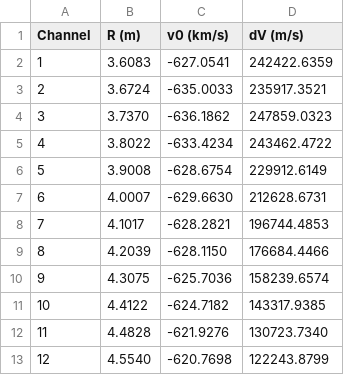
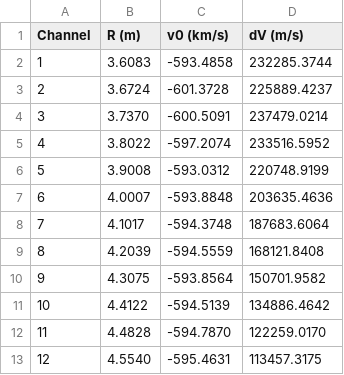
Before and after one commit to Lyrayra/nifs_taiken_team7, a CSV file: 20260826/dv_r_profile.csv, drawn as a sheet.

```diff
--- a/20260826/dv_r_profile.csv
+++ b/20260826/dv_r_profile.csv
@@ -1,13 +1,13 @@
 Channel,R (m),v0 (km/s),dV (m/s)
-1,3.6083,-627.0541,242422.6359
-2,3.6724,-635.0033,235917.3521
-3,3.7370,-636.1862,247859.0323
-4,3.8022,-633.4234,243462.4722
-5,3.9008,-628.6754,229912.6149
-6,4.0007,-629.6630,212628.6731
-7,4.1017,-628.2821,196744.4853
-8,4.2039,-628.1150,176684.4466
-9,4.3075,-625.7036,158239.6574
-10,4.4122,-624.7182,143317.9385
-11,4.4828,-621.9276,130723.7340
-12,4.5540,-620.7698,122243.8799
+1,3.6083,-593.4858,232285.3744
+2,3.6724,-601.3728,225889.4237
+3,3.7370,-600.5091,237479.0214
+4,3.8022,-597.2074,233516.5952
+5,3.9008,-593.0312,220748.9199
+6,4.0007,-593.8848,203635.4636
+7,4.1017,-594.3748,187683.6064
+8,4.2039,-594.5559,168121.8408
+9,4.3075,-593.8564,150701.9582
+10,4.4122,-594.5139,134886.4642
+11,4.4828,-594.7870,122259.0170
+12,4.5540,-595.4631,113457.3175
```
Also changed, not shown: 11 other files.
